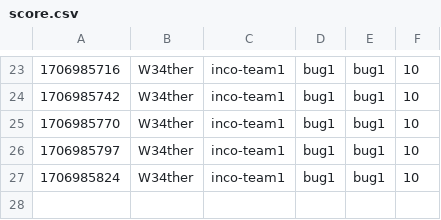
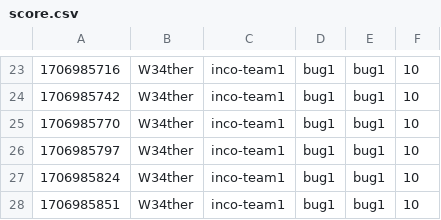
Before and after one commit to GitBaseCTFTestVersion/test_score, a CSV file: score.csv, drawn as a sheet; only a part is shown, gaps mark what is left out; the diff names each change by its address in the sheet, - before the commit and + after, or states it on an @@ line.

Commit message:
[Score] W34ther +10
W34ther attacked `bug1` bug1 of inco-team1

```diff
--- a/score.csv
+++ b/score.csv
+row 28: 1706985851 | W34ther | inco-team1 | bug1 | bug1 | 10
```
